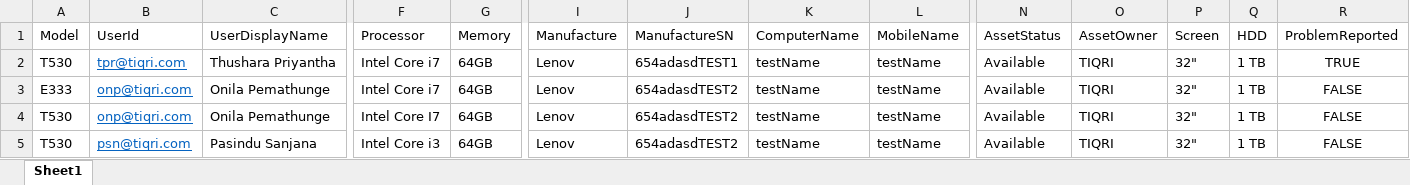
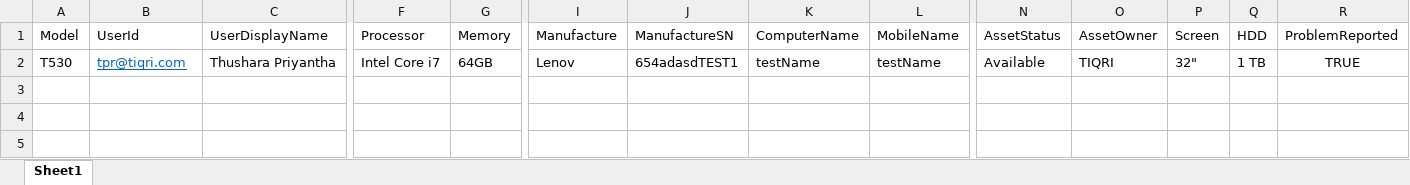
Before and after one commit to onilawasura/TQRAssets, an Excel workbook: TIQRI.ITS.Web/Content/Sample/assetBulk.xlsx, sheet Sheet1, drawn as a sheet; only a part is shown, gaps mark what is left out; values as stored, in another font and other column widths than the file's, no borders; charts and pictures not drawn; rows hold the shown columns only; the diff names each change by its address in the sheet, - before the commit and + after, or states it on an @@ line.

```diff
--- a/TIQRI.ITS.Web/Content/Sample/assetBulk.xlsx (sheet Sheet1)
+++ b/TIQRI.ITS.Web/Content/Sample/assetBulk.xlsx (sheet Sheet1)
-row 3: E333 | onp@tiqri.com | Onila Pemathunge | Intel Core i7 | 64GB | Lenov | 654adasdTEST2 | testName | testName | Available | TIQRI | 32" | 1 TB | FALSE
-row 4: T530 | onp@tiqri.com | Onila Pemathunge | Intel Core I7 | 64GB | Lenov | 654adasdTEST2 | testName | testName | Available | TIQRI | 32" | 1 TB | FALSE
-row 5: T530 | psn@tiqri.com | Pasindu Sanjana | Intel Core i3 | 64GB | Lenov | 654adasdTEST2 | testName | testName | Available | TIQRI | 32" | 1 TB | FALSE
```
Also changed, not shown: charts or pictures, 3 other files.
